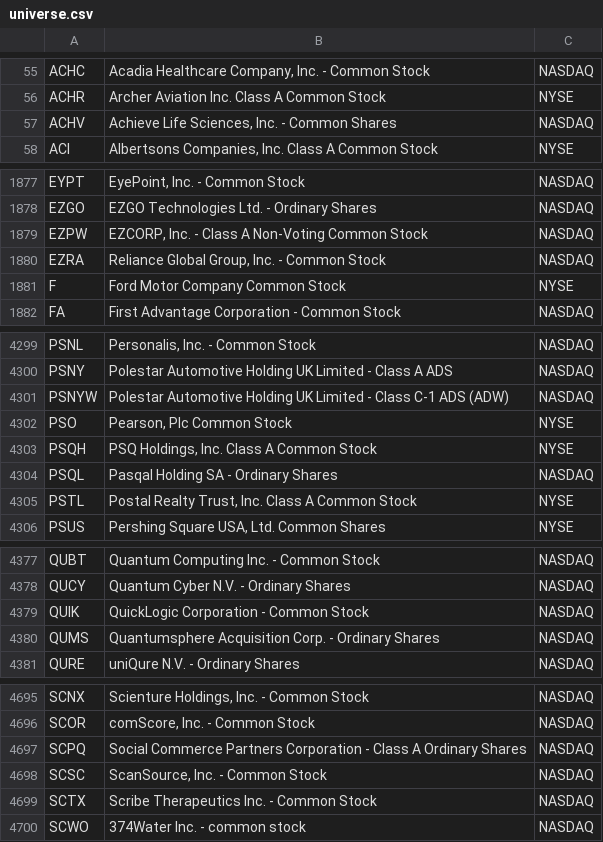
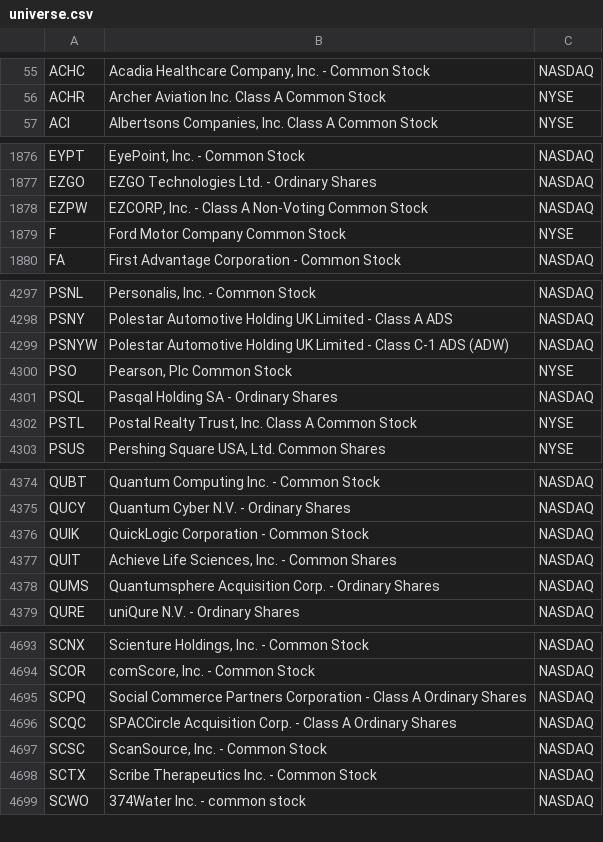
Before and after one commit to hakimrem23/screen-the-hell-out, a CSV file: data/universe.csv, drawn as a sheet; only a part is shown, gaps mark what is left out; removed rows and columns are numbered as before the commit, all else as after; the diff covers the shown part only; the diff names each change by its address in the sheet, - before the commit and + after, or states it on an @@ line.

```diff
--- a/data/universe.csv
+++ b/data/universe.csv
-row 57: ACHV | Achieve Life Sciences, Inc. - Common Shares | NASDAQ
-row 1880: EZRA | Reliance Global Group, Inc. - Common Stock | NASDAQ
-row 4303: PSQH | PSQ Holdings, Inc. Class A Common Stock | NYSE
+row 4377: QUIT | Achieve Life Sciences, Inc. - Common Shares | NASDAQ
+row 4696: SCQC | SPACCircle Acquisition Corp. - Class A Ordinary Shares | NASDAQ
```
Also changed, not shown: 1 added row and 1 edited cell elsewhere in this file, 2 other files.
